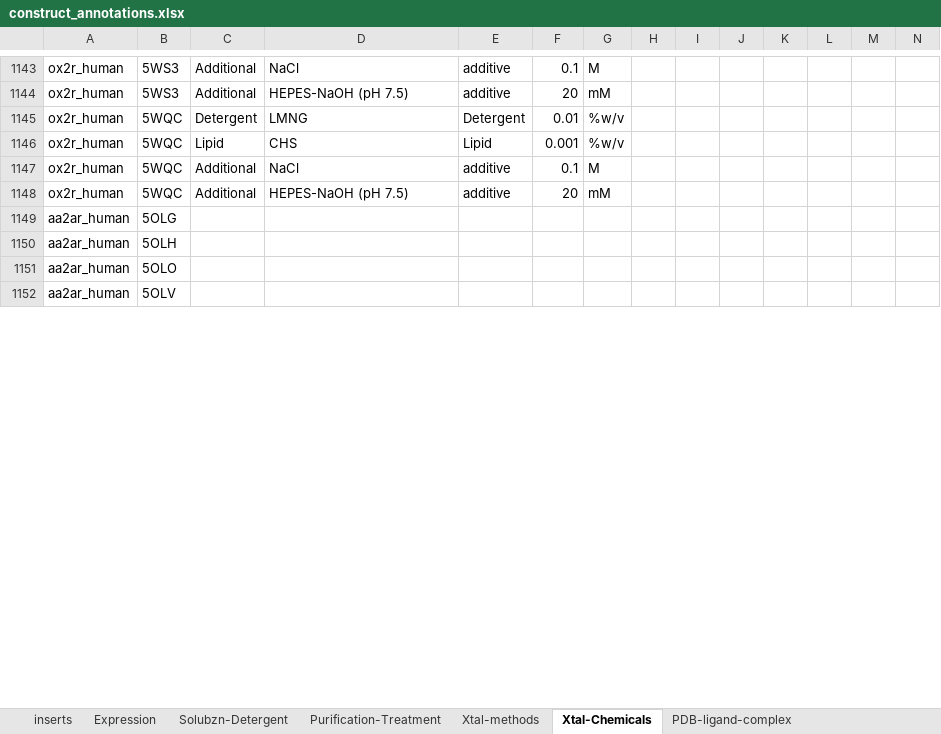
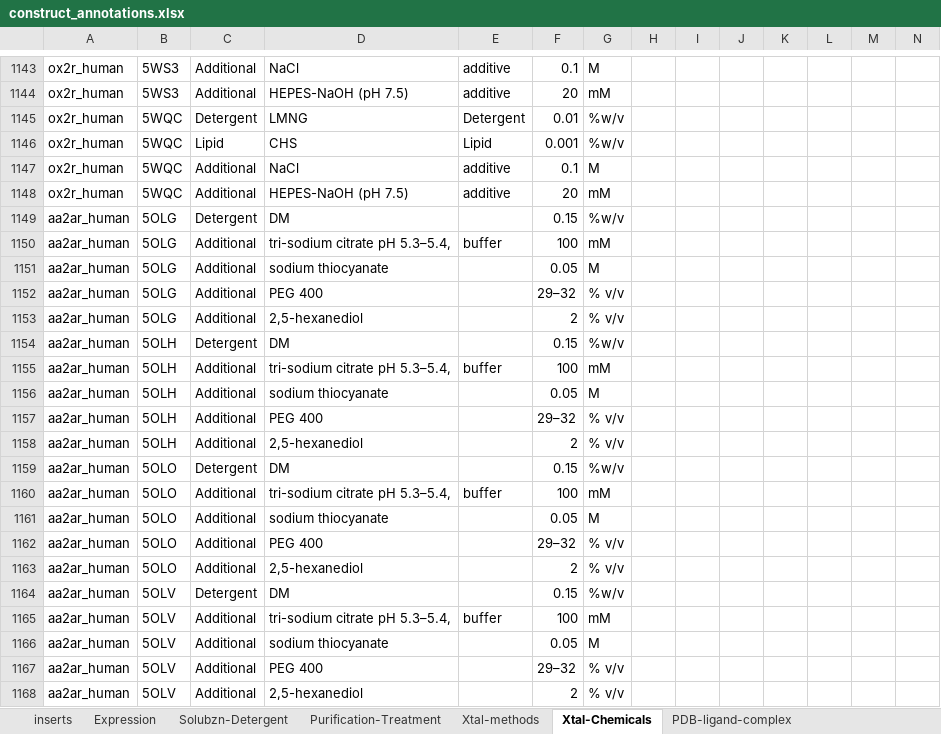
Before and after one commit to protwis/gpcrdb_data, an Excel workbook: structure_data/construct_data/construct_annotations.xlsx, sheet Xtal-Chemicals, drawn as a sheet; only a part is shown, gaps mark what is left out; values as stored, in another font and other column widths than the file's, no borders; addresses are those after the commit; rows hold the shown columns only; the diff covers the shown part only; the diff names each change by its address in the sheet, - before the commit and + after, or states it on an @@ line.

```diff
--- a/structure_data/construct_data/construct_annotations.xlsx (sheet Xtal-Chemicals)
+++ b/structure_data/construct_data/construct_annotations.xlsx (sheet Xtal-Chemicals)
-C1149: (empty)
+C1149: Detergent
-D1149: (empty)
+D1149: DM
-F1149: (empty)
+F1149: 0.15
-G1149: (empty)
+G1149: %w/v
+row 1150: aa2ar_human | 5OLG | Additional | tri-sodium citrate pH 5.3–5.4, | buffer | 100 | mM
+row 1151: aa2ar_human | 5OLG | Additional | sodium thiocyanate |  | 0.05 | M
+row 1152: aa2ar_human | 5OLG | Additional | PEG 400 |  | 29–32 | % v/v
+row 1153: aa2ar_human | 5OLG | Additional | 2,5-hexanediol |  | 2 | % v/v
-C1154: (empty)
+C1154: Detergent
-D1154: (empty)
+D1154: DM
-F1154: (empty)
+F1154: 0.15
-G1154: (empty)
+G1154: %w/v
+row 1155: aa2ar_human | 5OLH | Additional | tri-sodium citrate pH 5.3–5.4, | buffer | 100 | mM
+row 1156: aa2ar_human | 5OLH | Additional | sodium thiocyanate |  | 0.05 | M
+row 1157: aa2ar_human | 5OLH | Additional | PEG 400 |  | 29–32 | % v/v
+row 1158: aa2ar_human | 5OLH | Additional | 2,5-hexanediol |  | 2 | % v/v
-C1159: (empty)
+C1159: Detergent
-D1159: (empty)
+D1159: DM
-F1159: (empty)
+F1159: 0.15
-G1159: (empty)
+G1159: %w/v
+row 1160: aa2ar_human | 5OLO | Additional | tri-sodium citrate pH 5.3–5.4, | buffer | 100 | mM
+row 1161: aa2ar_human | 5OLO | Additional | sodium thiocyanate |  | 0.05 | M
+row 1162: aa2ar_human | 5OLO | Additional | PEG 400 |  | 29–32 | % v/v
+row 1163: aa2ar_human | 5OLO | Additional | 2,5-hexanediol |  | 2 | % v/v
-C1164: (empty)
+C1164: Detergent
-D1164: (empty)
+D1164: DM
-F1164: (empty)
+F1164: 0.15
-G1164: (empty)
+G1164: %w/v
+row 1165: aa2ar_human | 5OLV | Additional | tri-sodium citrate pH 5.3–5.4, | buffer | 100 | mM
+row 1166: aa2ar_human | 5OLV | Additional | sodium thiocyanate |  | 0.05 | M
+row 1167: aa2ar_human | 5OLV | Additional | PEG 400 |  | 29–32 | % v/v
+row 1168: aa2ar_human | 5OLV | Additional | 2,5-hexanediol |  | 2 | % v/v
```
Also changed, not shown: 98 added rows, 1 removed row and 61 edited cells elsewhere in this sheet, sheet inserts, sheet Xtal-methods, sheet Solubzn-Detergent, sheet PDB-ligand-complex, sheet Expression, sheet Purification-Treatment, 3 other files.
